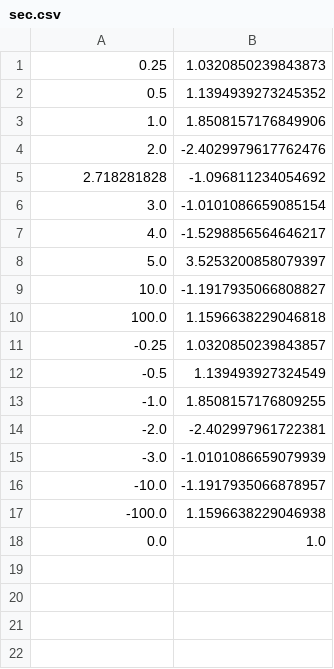
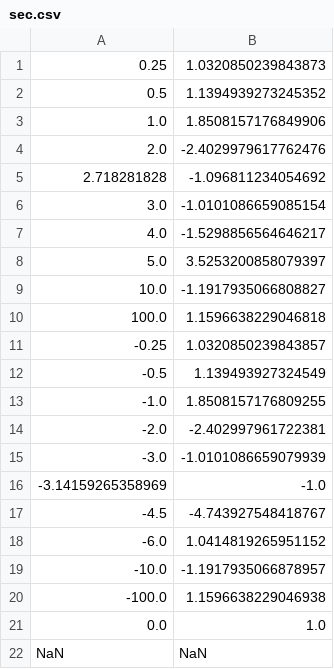
Before and after one commit to anatoly32322/SwTestingLab2, a CSV file: src/main/resources/sec.csv, drawn as a sheet; the diff names each change by its address in the sheet, - before the commit and + after, or states it on an @@ line.

```diff
--- a/src/main/resources/sec.csv
+++ b/src/main/resources/sec.csv
+row 16: -3.14159265358969 | -1.0
+row 17: -4.5 | -4.743927548418767
+row 18: -6.0 | 1.0414819265951152
+row 22: NaN | NaN
```
Also changed, not shown: src/main/resources/cos.csv, src/main/resources/cot.csv, 20 other files.
